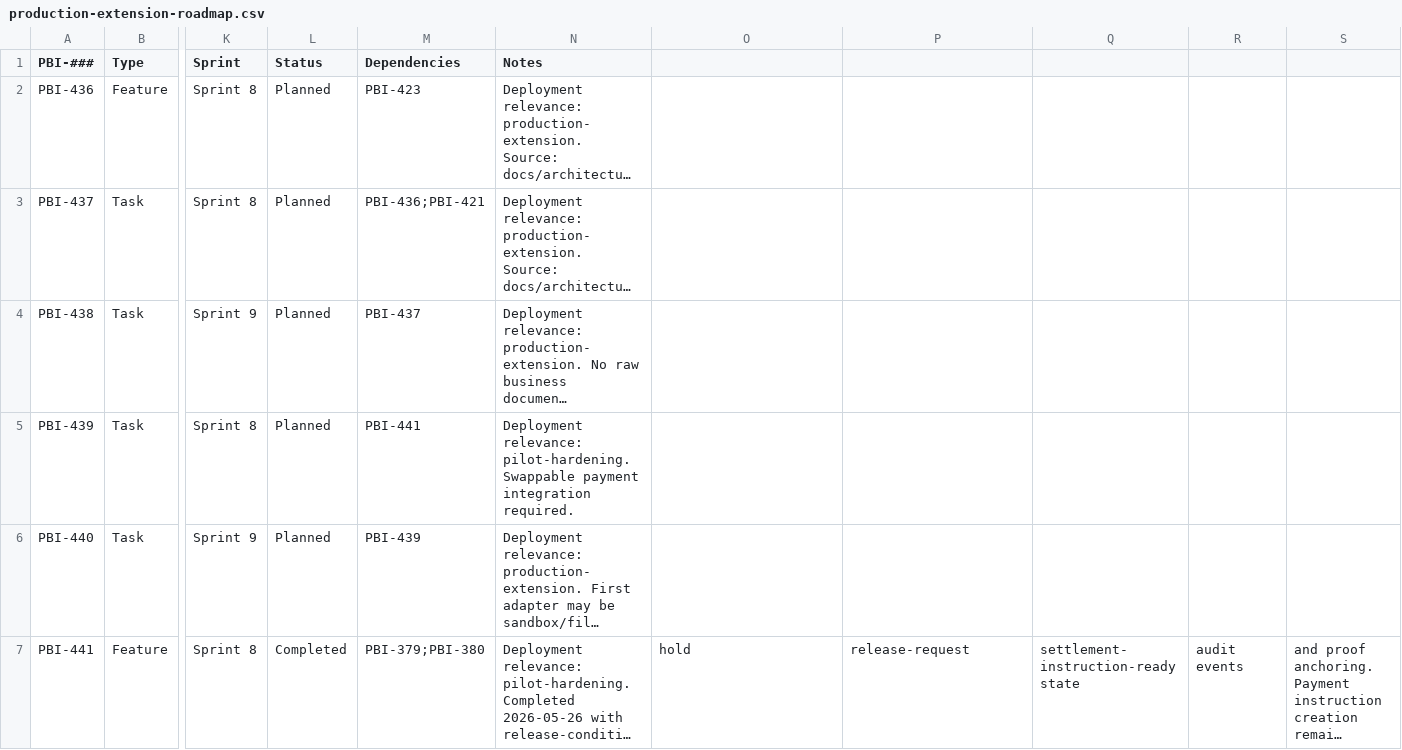
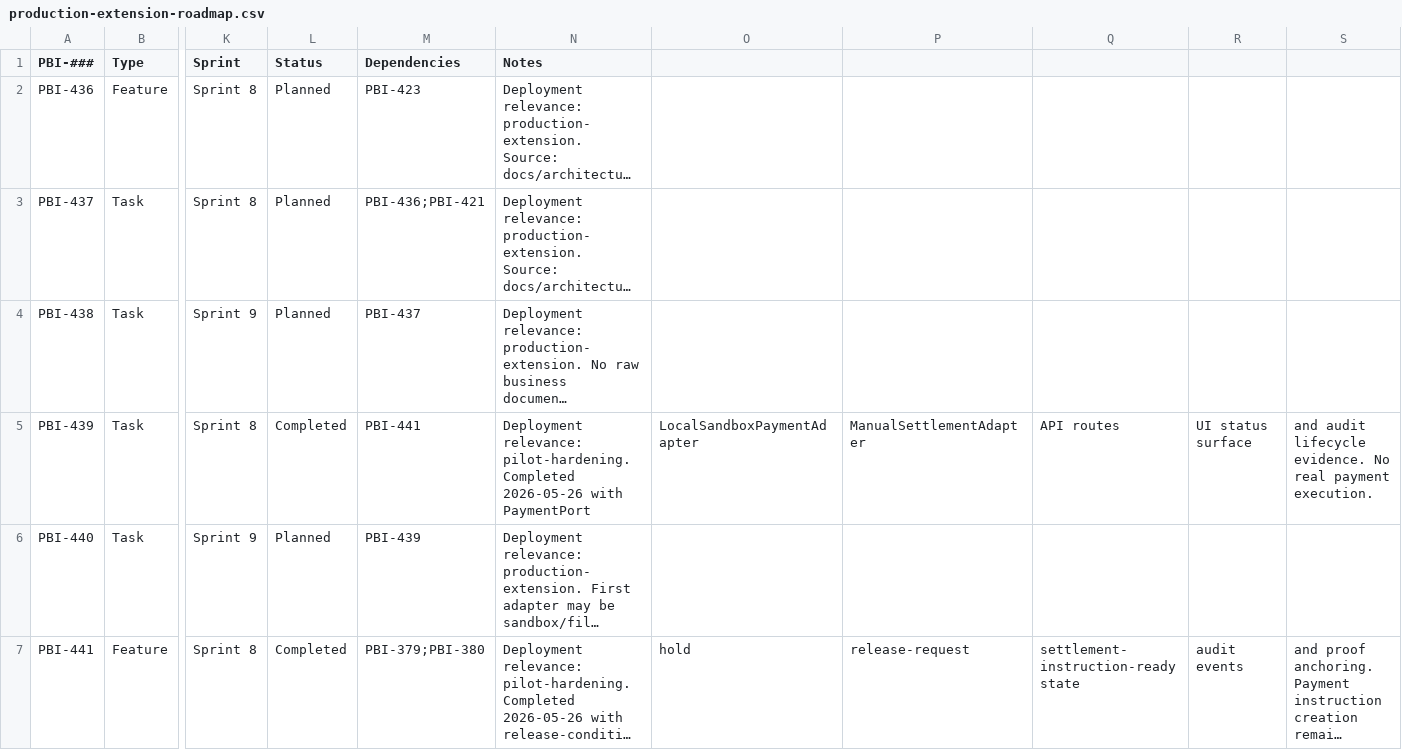
Before and after one commit to raichiiiiiii/Blockchain-Based-E-Procurement-System, a CSV file: backlog/production-extension-roadmap.csv, drawn as a sheet; only a part is shown, gaps mark what is left out; long unchanged cells end in …; the diff names each change by its address in the sheet, - before the commit and + after, or states it on an @@ line.

Commit message:
feat(payments): add sandbox payment adapter framework

```diff
--- a/backlog/production-extension-roadmap.csv
+++ b/backlog/production-extension-roadmap.csv
-L5 (Status): Planned
+L5 (Status): Completed
-N5 (Notes): …relevance: pilot-hardening. Swappable payment integration required.
+N5 (Notes): …relevance: pilot-hardening. Completed 2026-05-26 with PaymentPort
-O5: (empty)
+O5: LocalSandboxPaymentAdapter
-P5: (empty)
+P5: ManualSettlementAdapter
-Q5: (empty)
+Q5: API routes
-R5: (empty)
+R5: UI status surface
-S5: (empty)
+S5: and audit lifecycle evidence. No real payment execution.
```
Also changed, not shown: 17 other files.
